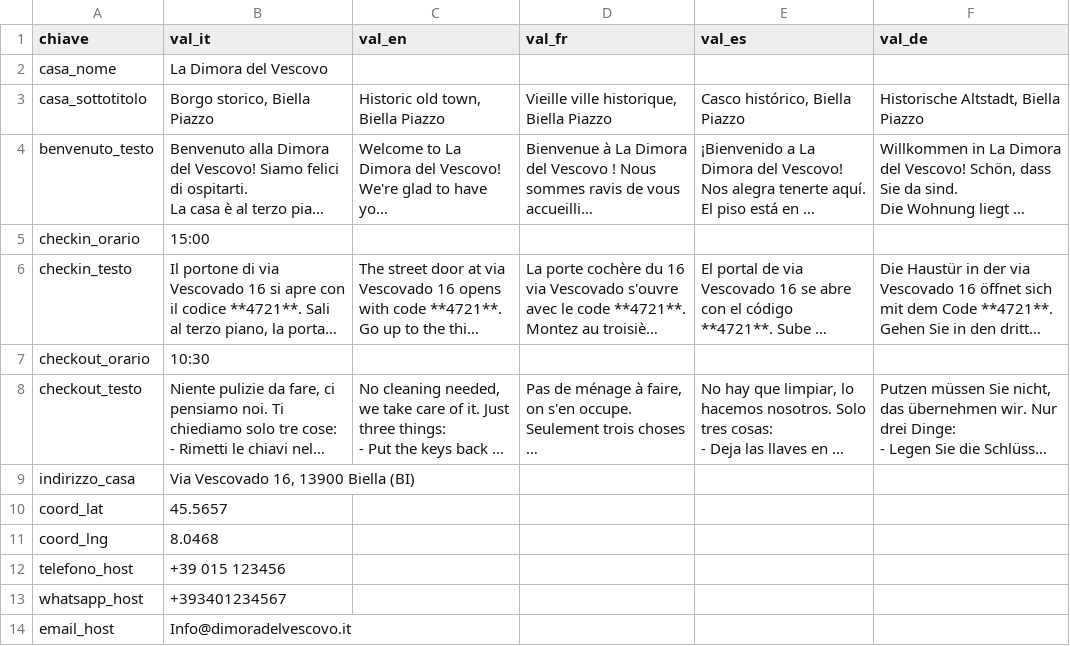
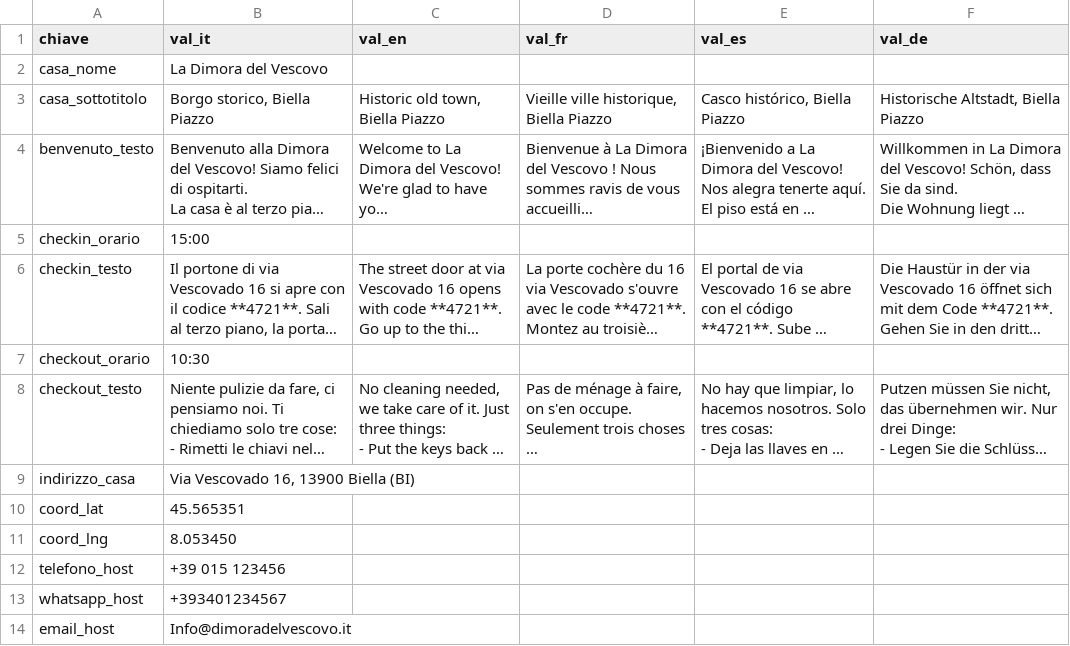
Before and after one commit to EasySimho/LaDimoraDelVescovo, a CSV file: sheet-template/info.csv, drawn as a sheet; long unchanged cells end in …; the diff names each change by its address in the sheet, - before the commit and + after, or states it on an @@ line.

Commit message:
refactor: lock property coordinates and address in MapCard and data sources

```diff
--- a/sheet-template/info.csv
+++ b/sheet-template/info.csv
-B10 (val_it): 45.5657
+B10 (val_it): 45.565351
-B11 (val_it): 8.0468
+B11 (val_it): 8.053450
```
Also changed, not shown: 3 other files.
